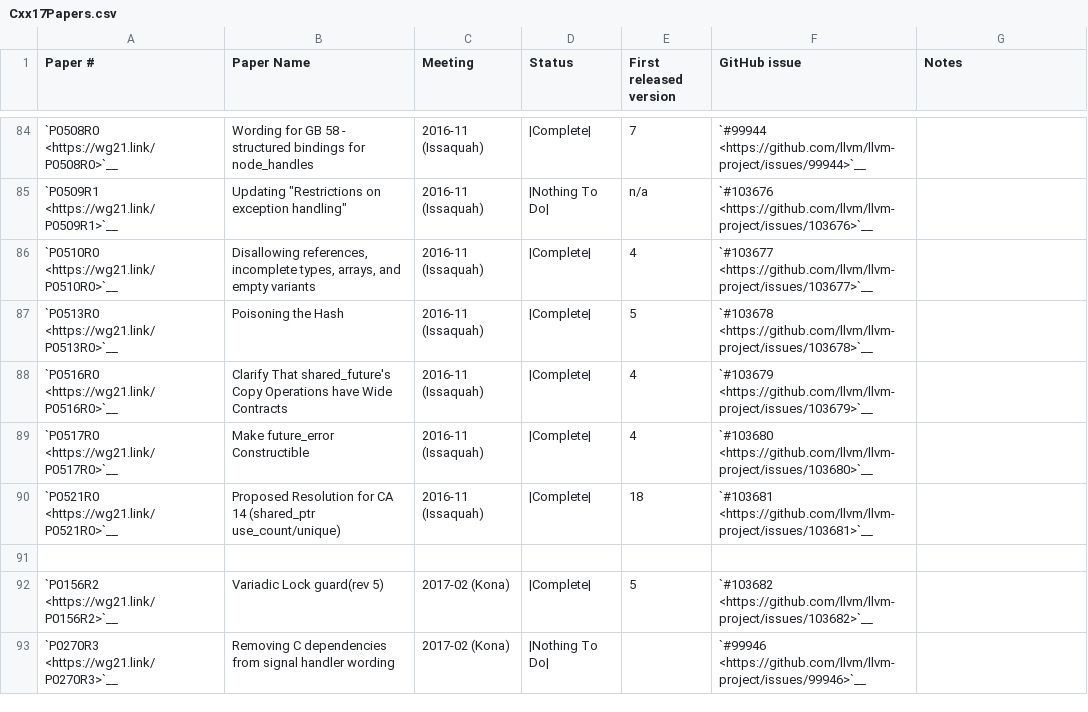
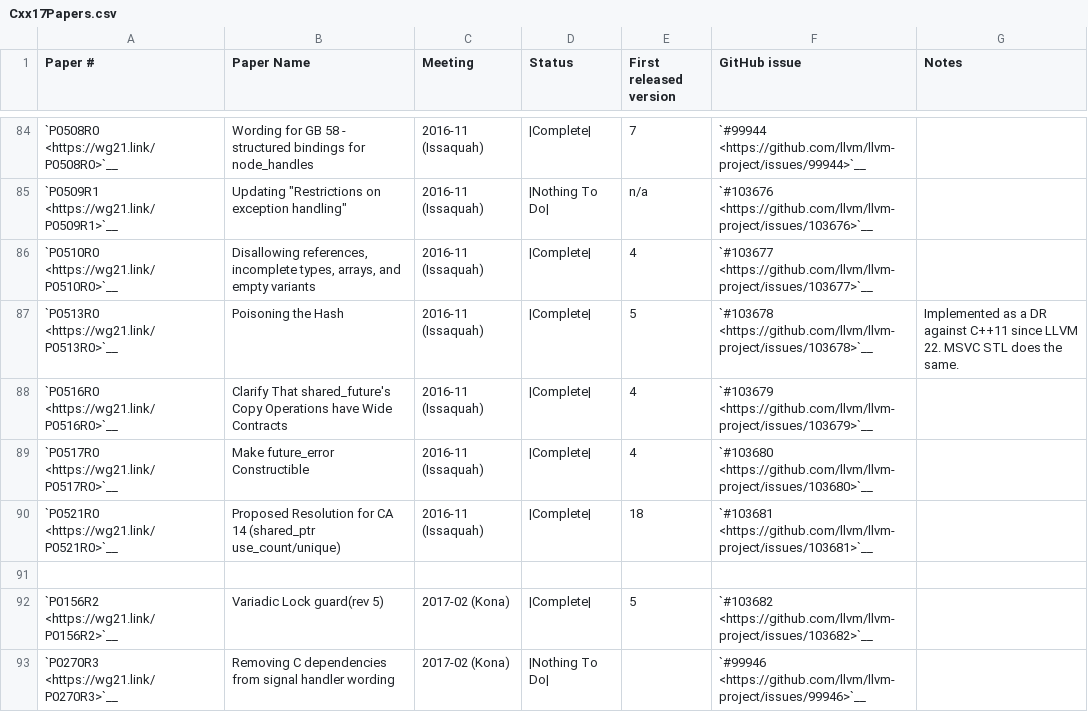
Before and after one commit to wel97459/llvm-rca1802, a CSV file: libcxx/docs/Status/Cxx17Papers.csv, drawn as a sheet; only a part is shown, gaps mark what is left out.

Commit message:
[libc++] Treat P0513R0 as a defect report against C++11 (#166690)
P0513R0 is essentially a collective resolution paper of LWG2543,
LWG2791, LWG2809, and LWG2817.

Among these LWG issues, LWG2543 (conditionally enabled `hash`) and
LWG2817 (`hash<nullptr_t>`) affect pre-C++17 utilities. We generally
backport changes from LWG issues, so this patch backports the relevant
parts of P0513R0.

Although we provide `hash<unique_ptr>` as an extension in C++03 mode, as
C++03 mode isn't encouraged now, this patch leaves `hash<unique_ptr>`
unchanged in C++03 mode.

```diff
--- a/libcxx/docs/Status/Cxx17Papers.csv
+++ b/libcxx/docs/Status/Cxx17Papers.csv
@@ -86,3 +86,3 @@
 "`P0510R0 <https://wg21.link/P0510R0>`__","Disallowing references, incomplete types, arrays, and empty variants","2016-11 (Issaquah)","|Complete|","4","`#103677 <https://github.com/llvm/llvm-project/issues/103677>`__",""
-"`P0513R0 <https://wg21.link/P0513R0>`__","Poisoning the Hash","2016-11 (Issaquah)","|Complete|","5","`#103678 <https://github.com/llvm/llvm-project/issues/103678>`__",""
+"`P0513R0 <https://wg21.link/P0513R0>`__","Poisoning the Hash","2016-11 (Issaquah)","|Complete|","5","`#103678 <https://github.com/llvm/llvm-project/issues/103678>`__","Implemented as a DR against C++11 since LLVM 22. MSVC STL does the same."
 "`P0516R0 <https://wg21.link/P0516R0>`__","Clarify That shared_future's Copy Operations have Wide Contracts","2016-11 (Issaquah)","|Complete|","4","`#103679 <https://github.com/llvm/llvm-project/issues/103679>`__",""
```
Also changed, not shown: 4 other files.
